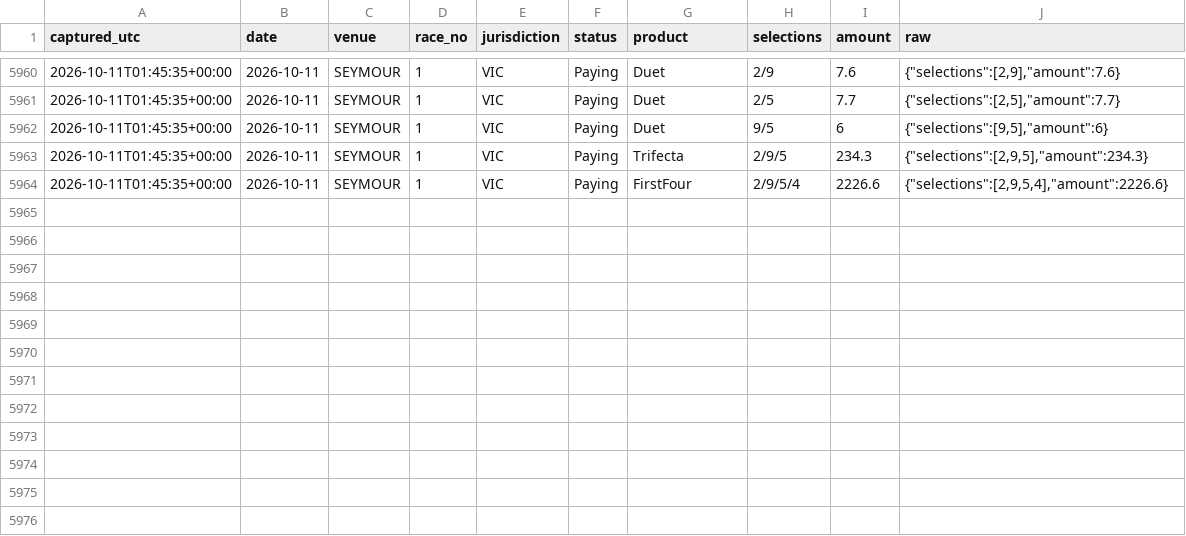
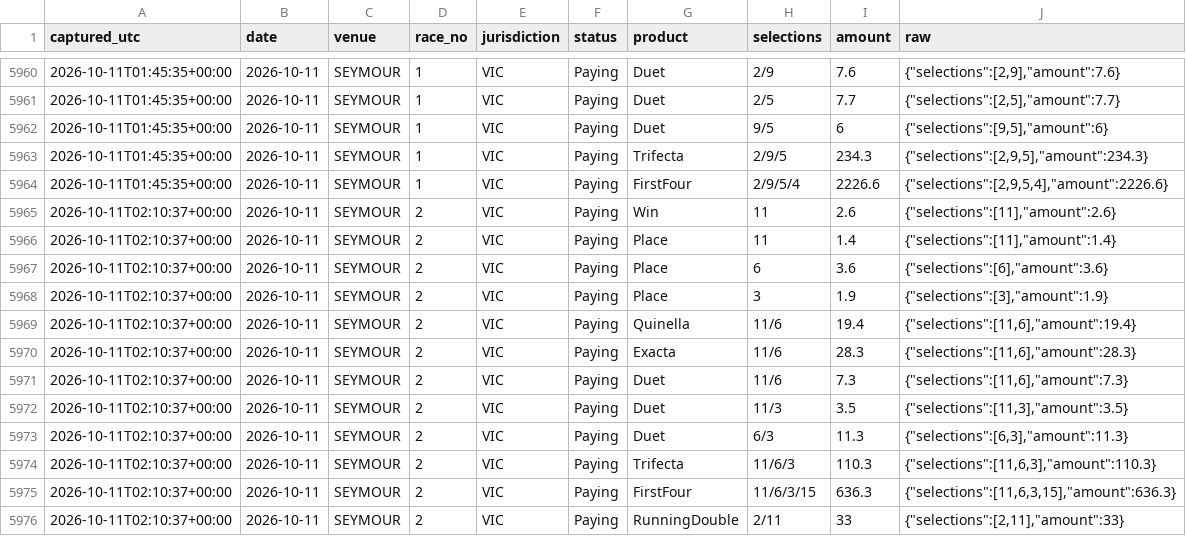
Before and after one commit to mattdwyer01/TopRate, a CSV file: tab_dividends.csv, drawn as a sheet; only a part is shown, gaps mark what is left out.

```diff
--- a/tab_dividends.csv
+++ b/tab_dividends.csv
@@ -5964 +5964,13 @@ captured_utc,date,venue,race_no,jurisdiction,status,product,selections,amount,ra
 2026-10-11T01:45:35+00:00,2026-10-11,SEYMOUR,1,VIC,Paying,FirstFour,2/9/5/4,2226.6,"{""selections"":[2,9,5,4],""amount"":2226.6}"
+2026-10-11T02:10:37+00:00,2026-10-11,SEYMOUR,2,VIC,Paying,Win,11,2.6,"{""selections"":[11],""amount"":2.6}"
+2026-10-11T02:10:37+00:00,2026-10-11,SEYMOUR,2,VIC,Paying,Place,11,1.4,"{""selections"":[11],""amount"":1.4}"
+2026-10-11T02:10:37+00:00,2026-10-11,SEYMOUR,2,VIC,Paying,Place,6,3.6,"{""selections"":[6],""amount"":3.6}"
+2026-10-11T02:10:37+00:00,2026-10-11,SEYMOUR,2,VIC,Paying,Place,3,1.9,"{""selections"":[3],""amount"":1.9}"
+2026-10-11T02:10:37+00:00,2026-10-11,SEYMOUR,2,VIC,Paying,Quinella,11/6,19.4,"{""selections"":[11,6],""amount"":19.4}"
+2026-10-11T02:10:37+00:00,2026-10-11,SEYMOUR,2,VIC,Paying,Exacta,11/6,28.3,"{""selections"":[11,6],""amount"":28.3}"
+2026-10-11T02:10:37+00:00,2026-10-11,SEYMOUR,2,VIC,Paying,Duet,11/6,7.3,"{""selections"":[11,6],""amount"":7.3}"
+2026-10-11T02:10:37+00:00,2026-10-11,SEYMOUR,2,VIC,Paying,Duet,11/3,3.5,"{""selections"":[11,3],""amount"":3.5}"
+2026-10-11T02:10:37+00:00,2026-10-11,SEYMOUR,2,VIC,Paying,Duet,6/3,11.3,"{""selections"":[6,3],""amount"":11.3}"
+2026-10-11T02:10:37+00:00,2026-10-11,SEYMOUR,2,VIC,Paying,Trifecta,11/6/3,110.3,"{""selections"":[11,6,3],""amount"":110.3}"
+2026-10-11T02:10:37+00:00,2026-10-11,SEYMOUR,2,VIC,Paying,FirstFour,11/6/3/15,636.3,"{""selections"":[11,6,3,15],""amount"":636.3}"
+2026-10-11T02:10:37+00:00,2026-10-11,SEYMOUR,2,VIC,Paying,RunningDouble,2/11,33,"{""selections"":[2,11],""amount"":33}"
```
Also changed, not shown: 2 other files.
